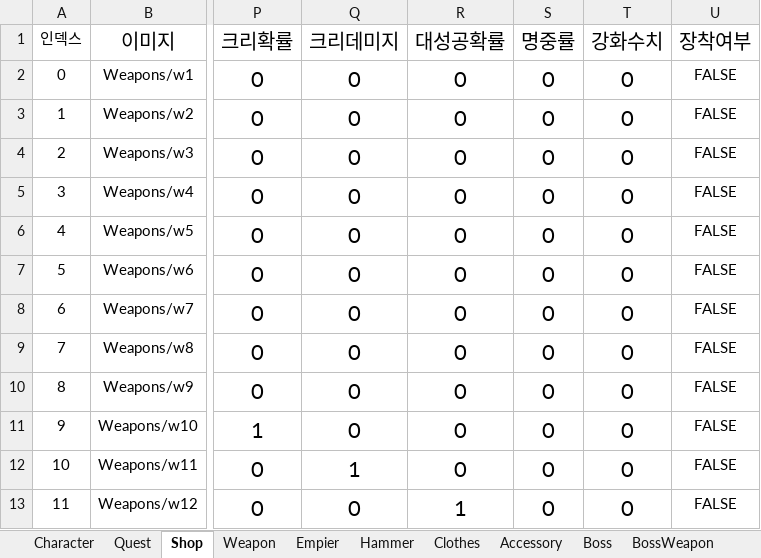
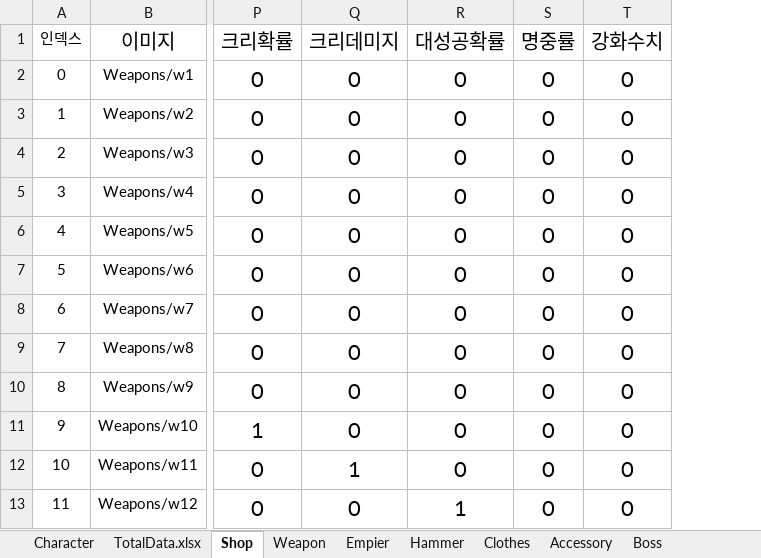
Before and after one commit to kimjunhwi/BlackSmith, an Excel workbook: Assets/Resources/Data/TotalData.xlsx, sheet Shop, drawn as a sheet; only a part is shown, gaps mark what is left out; values as stored, in another font and other column widths than the file's, no borders; the diff names each change by its address in the sheet, - before the commit and + after, or states it on an @@ line.

```diff
--- a/Assets/Resources/Data/TotalData.xlsx (sheet Shop)
+++ b/Assets/Resources/Data/TotalData.xlsx (sheet Shop)
-sheet tab: Quest
+sheet tab: TotalData.xlsx
-column U (장착여부), rows 2-13: all FALSE
```
Also changed, not shown: sheet Weapon, sheet TotalData.xlsx, sheet RepairEnhance, sheet SmithEnhance, sheet MaxWaterEnhance, sheet CriticalEnhance, 3 more sheets, other sheet tabs, 37 other files.
